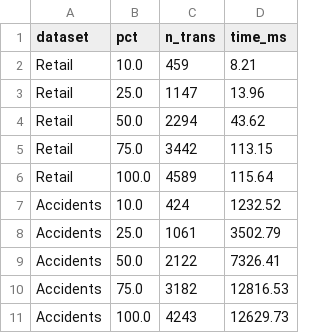
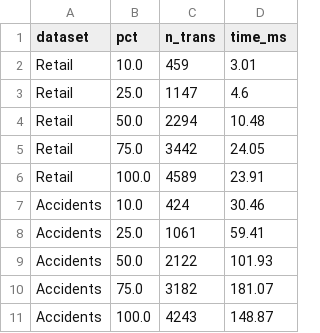
Before and after one commit to zintomvn/Data-Mining-Apriori, a CSV file: docs/chapter_4/e/scalability.csv, drawn as a sheet.

```diff
--- a/docs/chapter_4/e/scalability.csv
+++ b/docs/chapter_4/e/scalability.csv
@@ -1,11 +1,11 @@
 dataset,pct,n_trans,time_ms
-Retail,10.0,459,8.21
-Retail,25.0,1147,13.96
-Retail,50.0,2294,43.62
-Retail,75.0,3442,113.15
-Retail,100.0,4589,115.64
-Accidents,10.0,424,1232.52
-Accidents,25.0,1061,3502.79
-Accidents,50.0,2122,7326.41
-Accidents,75.0,3182,12816.53
-Accidents,100.0,4243,12629.73
+Retail,10.0,459,3.01
+Retail,25.0,1147,4.6
+Retail,50.0,2294,10.48
+Retail,75.0,3442,24.05
+Retail,100.0,4589,23.91
+Accidents,10.0,424,30.46
+Accidents,25.0,1061,59.41
+Accidents,50.0,2122,101.93
+Accidents,75.0,3182,181.07
+Accidents,100.0,4243,148.87
```
Also changed, not shown: docs/chapter_3/correctness_toy.csv, docs/chapter_3/level3_comparison.csv, 8 other files.
